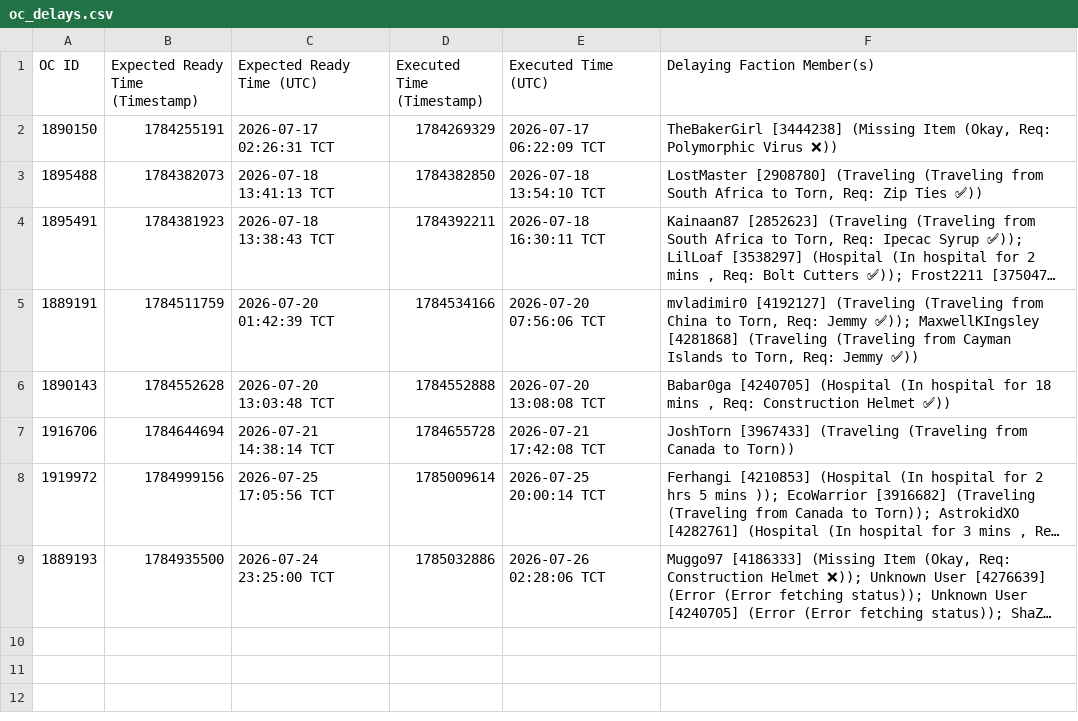
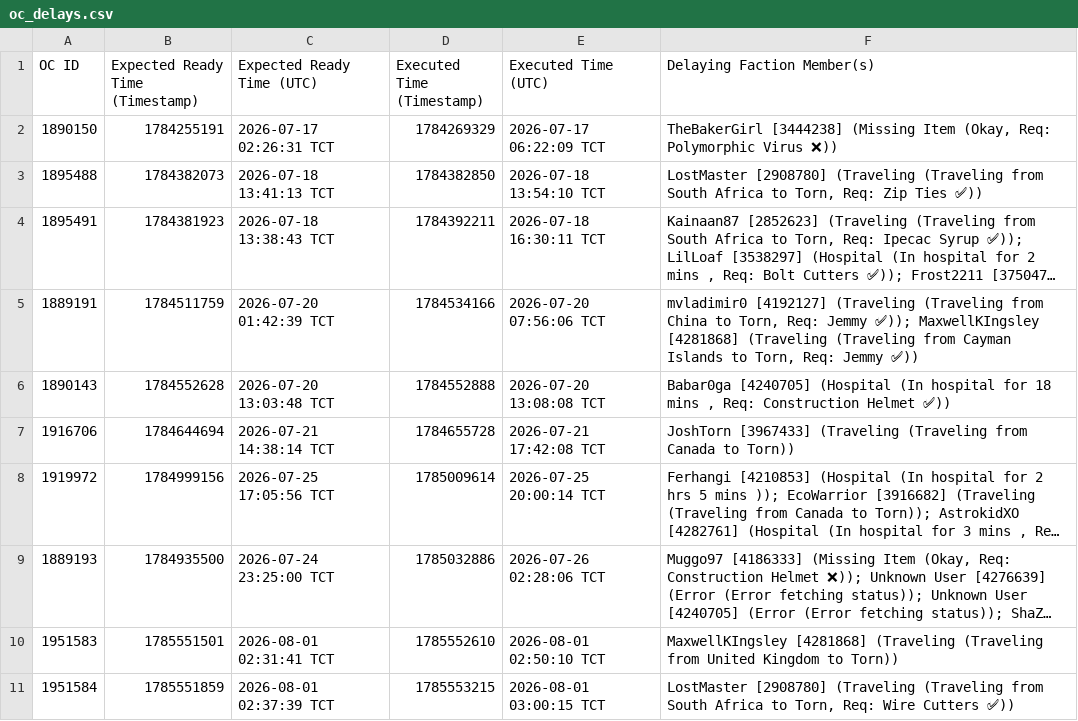
Before and after one commit to Ferrousbuns/torn-OC-Tracker, a CSV file: oc_delays.csv, drawn as a sheet; long unchanged cells end in …; the diff names each change by its address in the sheet, - before the commit and + after, or states it on an @@ line.

Commit message:
Auto-update oc_delay data: 2026-08-01 20:10

```diff
--- a/oc_delays.csv
+++ b/oc_delays.csv
+row 10: 1951583 | 1785551501 | 2026-08-01 02:31:41 TCT | 1785552610 | 2026-08-01 02:50:10 TCT | MaxwellKIngsley [4281868] (Traveling (Traveling from United Kingdom to Torn))
+row 11: 1951584 | 1785551859 | 2026-08-01 02:37:39 TCT | 1785553215 | 2026-08-01 03:00:15 TCT | LostMaster [2908780] (Traveling (Traveling from South Africa to Torn, Req: Wire Cutters ✅))
```
